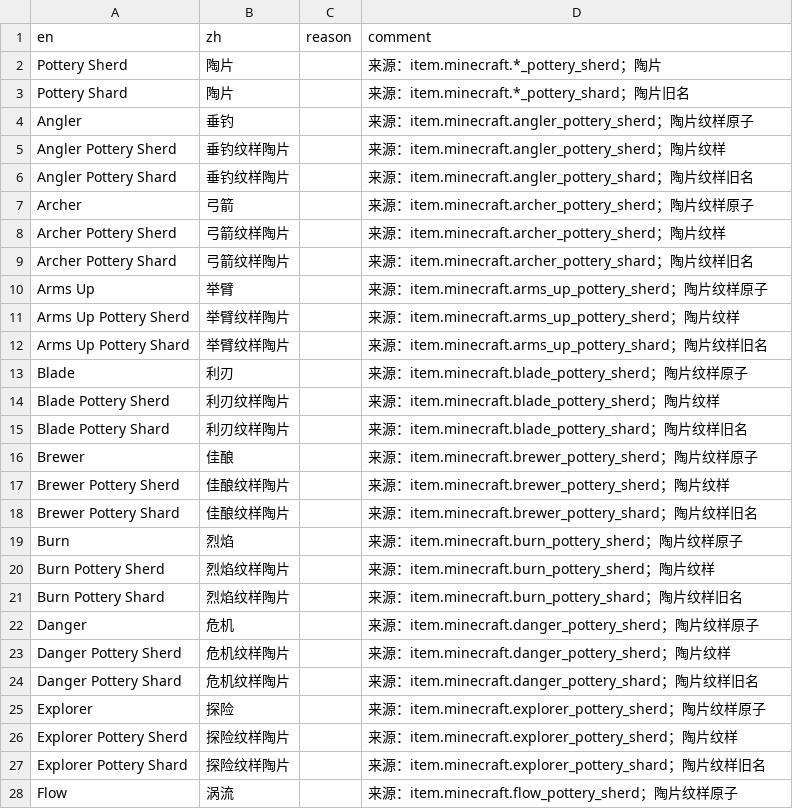
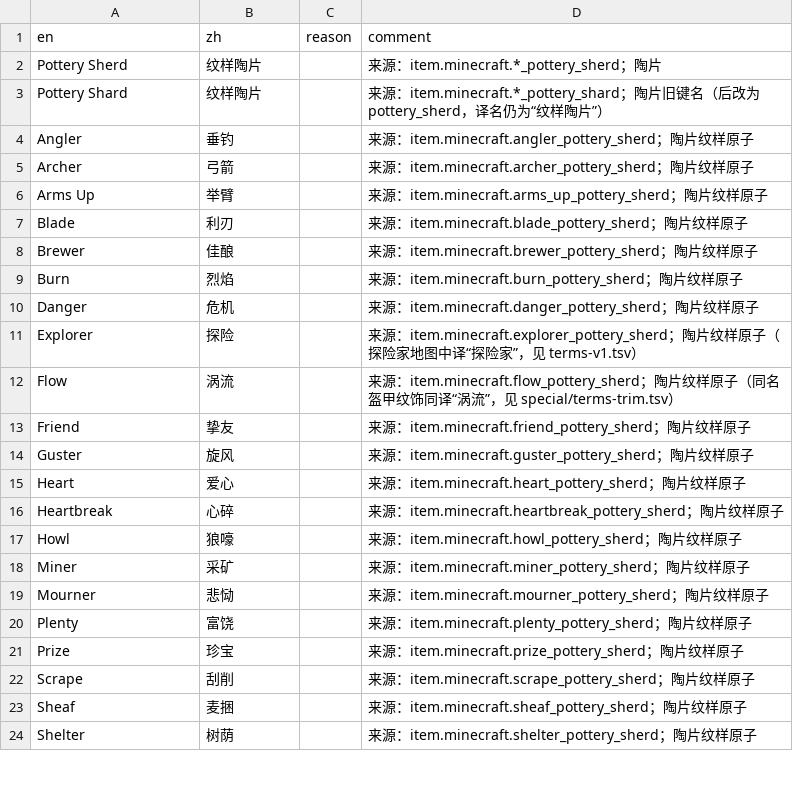
Before and after one commit to Junnaturefox/dsh-mc-translate, a TSV file: skills/mc-mod-translate/glossary/raw/cfpa/Vanilla/terms/special/terms-pottery.tsv, drawn as a sheet; only a part is shown; the shorter side is filled out with more unchanged rows; the diff covers the shown part only.

Commit message:
术语库同步 2026-11-19，glossary build 支持分类术语文件
上游 CFPA/Glossary 重构了术语目录，本次跟随 5e401f4da4：
- 新增按类别拆分的 Vanilla/terms/terms-{biome,color,effect,enchantment,mob,tech}.tsv
- terms-v1 体积增大但条数减少（译文并进 reason/comment 列）
- special 下 pottery/trim 条数大跌，内容迁到类别文件
- 新增 Vanilla/.latest（26.3）

glossary build
- 原来只读 Vanilla/terms/terms-v1.tsv，新的分类文件会被忽略。
  改为读取该目录下所有 terms-*.tsv（排除 terms-v1 与 terms-version），
  不加 scope：这些术语在任意键里都成立

数据
- 索引 term 2755 -> 3033（+278），memory 405033 不变，qa 10 不变
- 上游删除了 qa-rules.tsv 与 special/terms-banner.tsv，本地保留：
  前者是工具自己消费的 QA 规则，后者是 scoped 纹样术语，留着无副作用
- terms-version.tsv 未导入：它是「旧版本译名勿按最新版校验」的反向清单，
  与 scope 机制语义不同，需要 check 先支持版本感知

验证
- glossary lookup 抽查 Allay/Allay/Absorption/Badlands/Advancement 均正确
- 重跑 infernalexp check 通过，selftest PASS 29 FAIL 0

```diff
--- a/skills/mc-mod-translate/glossary/raw/cfpa/Vanilla/terms/special/terms-pottery.tsv
+++ b/skills/mc-mod-translate/glossary/raw/cfpa/Vanilla/terms/special/terms-pottery.tsv
@@ -1,28 +1,12 @@
 en	zh	reason	comment
-Pottery Sherd	陶片		来源：item.minecraft.*_pottery_sherd；陶片
-Pottery Shard	陶片		来源：item.minecraft.*_pottery_shard；陶片旧名
+Pottery Sherd	纹样陶片		来源：item.minecraft.*_pottery_sherd；陶片
+Pottery Shard	纹样陶片		来源：item.minecraft.*_pottery_shard；陶片旧键名（后改为 pottery_sherd，译名仍为“纹样陶片”）
 Angler	垂钓		来源：item.minecraft.angler_pottery_sherd；陶片纹样原子
-Angler Pottery Sherd	垂钓纹样陶片		来源：item.minecraft.angler_pottery_sherd；陶片纹样
-Angler Pottery Shard	垂钓纹样陶片		来源：item.minecraft.angler_pottery_shard；陶片纹样旧名
 Archer	弓箭		来源：item.minecraft.archer_pottery_sherd；陶片纹样原子
-Archer Pottery Sherd	弓箭纹样陶片		来源：item.minecraft.archer_pottery_sherd；陶片纹样
-Archer Pottery Shard	弓箭纹样陶片		来源：item.minecraft.archer_pottery_shard；陶片纹样旧名
 Arms Up	举臂		来源：item.minecraft.arms_up_pottery_sherd；陶片纹样原子
-Arms Up Pottery Sherd	举臂纹样陶片		来源：item.minecraft.arms_up_pottery_sherd；陶片纹样
-Arms Up Pottery Shard	举臂纹样陶片		来源：item.minecraft.arms_up_pottery_shard；陶片纹样旧名
 Blade	利刃		来源：item.minecraft.blade_pottery_sherd；陶片纹样原子
-Blade Pottery Sherd	利刃纹样陶片		来源：item.minecraft.blade_pottery_sherd；陶片纹样
-Blade Pottery Shard	利刃纹样陶片		来源：item.minecraft.blade_pottery_shard；陶片纹样旧名
 Brewer	佳酿		来源：item.minecraft.brewer_pottery_sherd；陶片纹样原子
-Brewer Pottery Sherd	佳酿纹样陶片		来源：item.minecraft.brewer_pottery_sherd；陶片纹样
-Brewer Pottery Shard	佳酿纹样陶片		来源：item.minecraft.brewer_pottery_shard；陶片纹样旧名
 Burn	烈焰		来源：item.minecraft.burn_pottery_sherd；陶片纹样原子
-Burn Pottery Sherd	烈焰纹样陶片		来源：item.minecraft.burn_pottery_sherd；陶片纹样
-Burn Pottery Shard	烈焰纹样陶片		来源：item.minecraft.burn_pottery_shard；陶片纹样旧名
 Danger	危机		来源：item.minecraft.danger_pottery_sherd；陶片纹样原子
-Danger Pottery Sherd	危机纹样陶片		来源：item.minecraft.danger_pottery_sherd；陶片纹样
-Danger Pottery Shard	危机纹样陶片		来源：item.minecraft.danger_pottery_shard；陶片纹样旧名
-Explorer	探险		来源：item.minecraft.explorer_pottery_sherd；陶片纹样原子
-Explorer Pottery Sherd	探险纹样陶片		来源：item.minecraft.explorer_pottery_sherd；陶片纹样
-Explorer Pottery Shard	探险纹样陶片		来源：item.minecraft.explorer_pottery_shard；陶片纹样旧名
-Flow	涡流		来源：item.minecraft.flow_pottery_sherd；陶片纹样原子
+Explorer	探险		来源：item.minecraft.explorer_pottery_sherd；陶片纹样原子（探险家地图中译“探险家”，见 terms-v1.tsv）
+Flow	涡流		来源：item.minecraft.flow_pottery_sherd；陶片纹样原子（同名盔甲纹饰同译“涡流”，见 special/terms-trim.tsv）
```
Also changed, not shown: 30 removed rows and 1 edited cell elsewhere in this file, skills/mc-mod-translate/glossary/raw/cfpa/Vanilla/terms/special/terms-subtitles.tsv, skills/mc-mod-translate/glossary/raw/cfpa/Vanilla/terms/special/terms-trim.tsv, 12 other files.
